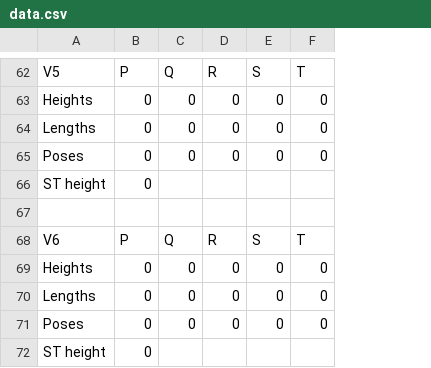
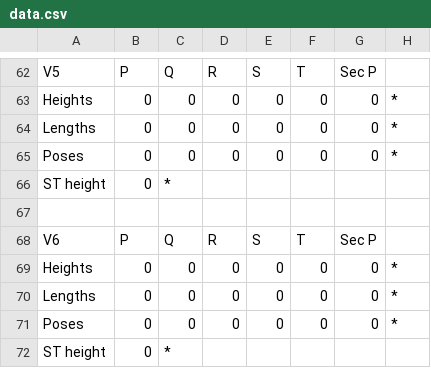
Before and after one commit to noname19871/ProjectECG, a CSV file: ECG/ProjectECG/data.csv, drawn as a sheet; only a part is shown, gaps mark what is left out; the diff covers the shown part only; the diff names each change by its address in the sheet, - before the commit and + after, or states it on an @@ line.

```diff
--- a/ECG/ProjectECG/data.csv
+++ b/ECG/ProjectECG/data.csv
+column G, rows 62-71: Sec P | 0 | 0 | 0 |  |  | Sec P | 0 | 0 | 0
+column H, rows 63-71: * | * | * |  |  |  | * | * | *
-C66: (empty)
+C66: *
-C72: (empty)
+C72: *
```
Also changed, not shown: 6 added rows, 6 removed rows and 21 edited cells elsewhere in this file, 22 other files.
